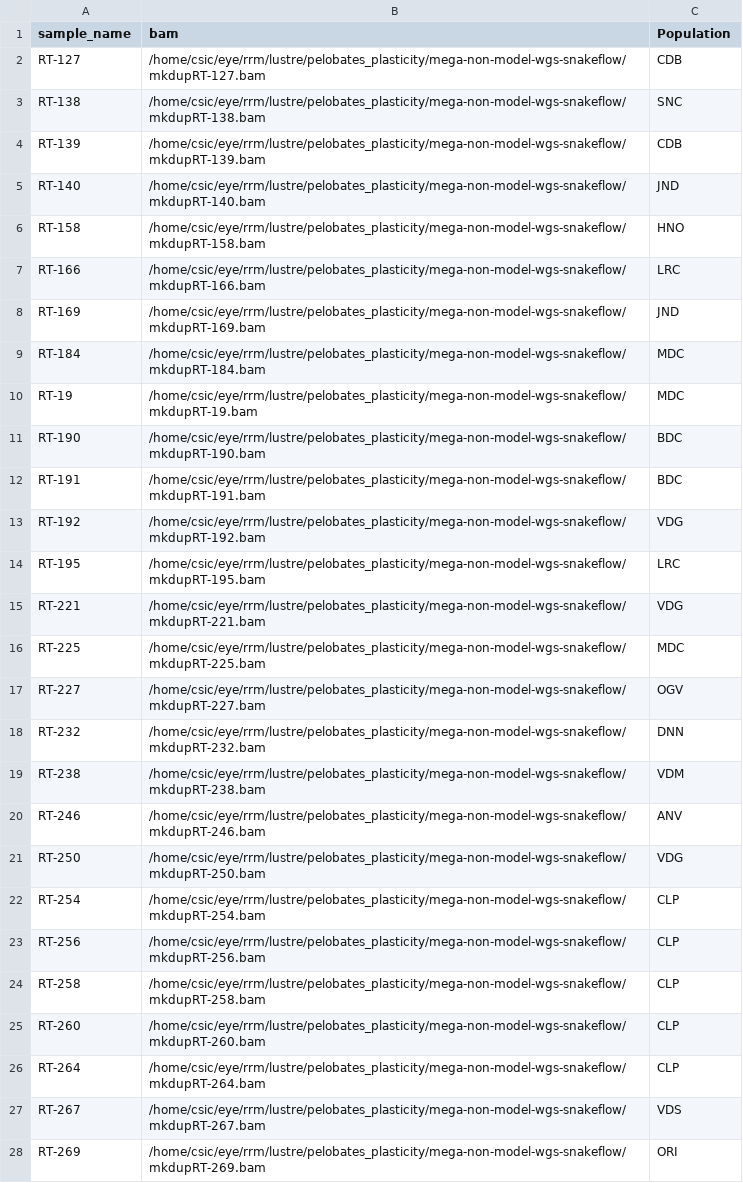
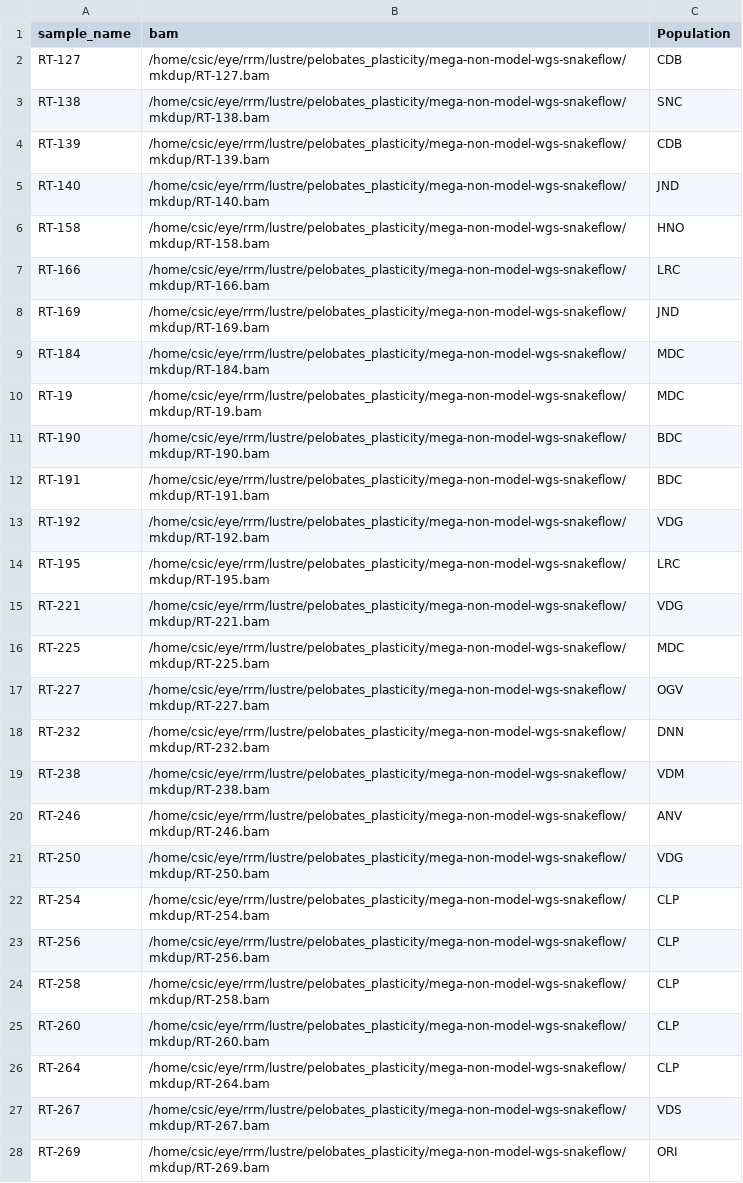
Before and after one commit to RdeRico/loco-pipe-pcul, a TSV file: docs/PCUL_sample_table.tsv, drawn as a sheet; only a part is shown; the diff covers the shown part only.

Commit message:
correct sample table

```diff
--- a/docs/PCUL_sample_table.tsv
+++ b/docs/PCUL_sample_table.tsv
@@ -1,28 +1,28 @@
 sample_name	bam	Population
-RT-127	/home/csic/eye/rrm/lustre/pelobates_plasticity/mega-non-model-wgs-snakeflow/mkdupRT-127.bam	CDB
-RT-138	/home/csic/eye/rrm/lustre/pelobates_plasticity/mega-non-model-wgs-snakeflow/mkdupRT-138.bam	SNC
-RT-139	/home/csic/eye/rrm/lustre/pelobates_plasticity/mega-non-model-wgs-snakeflow/mkdupRT-139.bam	CDB
-RT-140	/home/csic/eye/rrm/lustre/pelobates_plasticity/mega-non-model-wgs-snakeflow/mkdupRT-140.bam	JND
-RT-158	/home/csic/eye/rrm/lustre/pelobates_plasticity/mega-non-model-wgs-snakeflow/mkdupRT-158.bam	HNO
-RT-166	/home/csic/eye/rrm/lustre/pelobates_plasticity/mega-non-model-wgs-snakeflow/mkdupRT-166.bam	LRC
-RT-169	/home/csic/eye/rrm/lustre/pelobates_plasticity/mega-non-model-wgs-snakeflow/mkdupRT-169.bam	JND
-RT-184	/home/csic/eye/rrm/lustre/pelobates_plasticity/mega-non-model-wgs-snakeflow/mkdupRT-184.bam	MDC
-RT-19	/home/csic/eye/rrm/lustre/pelobates_plasticity/mega-non-model-wgs-snakeflow/mkdupRT-19.bam	MDC
-RT-190	/home/csic/eye/rrm/lustre/pelobates_plasticity/mega-non-model-wgs-snakeflow/mkdupRT-190.bam	BDC
-RT-191	/home/csic/eye/rrm/lustre/pelobates_plasticity/mega-non-model-wgs-snakeflow/mkdupRT-191.bam	BDC
-RT-192	/home/csic/eye/rrm/lustre/pelobates_plasticity/mega-non-model-wgs-snakeflow/mkdupRT-192.bam	VDG
-RT-195	/home/csic/eye/rrm/lustre/pelobates_plasticity/mega-non-model-wgs-snakeflow/mkdupRT-195.bam	LRC
-RT-221	/home/csic/eye/rrm/lustre/pelobates_plasticity/mega-non-model-wgs-snakeflow/mkdupRT-221.bam	VDG
-RT-225	/home/csic/eye/rrm/lustre/pelobates_plasticity/mega-non-model-wgs-snakeflow/mkdupRT-225.bam	MDC
-RT-227	/home/csic/eye/rrm/lustre/pelobates_plasticity/mega-non-model-wgs-snakeflow/mkdupRT-227.bam	OGV
-RT-232	/home/csic/eye/rrm/lustre/pelobates_plasticity/mega-non-model-wgs-snakeflow/mkdupRT-232.bam	DNN
-RT-238	/home/csic/eye/rrm/lustre/pelobates_plasticity/mega-non-model-wgs-snakeflow/mkdupRT-238.bam	VDM
-RT-246	/home/csic/eye/rrm/lustre/pelobates_plasticity/mega-non-model-wgs-snakeflow/mkdupRT-246.bam	ANV
-RT-250	/home/csic/eye/rrm/lustre/pelobates_plasticity/mega-non-model-wgs-snakeflow/mkdupRT-250.bam	VDG
-RT-254	/home/csic/eye/rrm/lustre/pelobates_plasticity/mega-non-model-wgs-snakeflow/mkdupRT-254.bam	CLP
-RT-256	/home/csic/eye/rrm/lustre/pelobates_plasticity/mega-non-model-wgs-snakeflow/mkdupRT-256.bam	CLP
-RT-258	/home/csic/eye/rrm/lustre/pelobates_plasticity/mega-non-model-wgs-snakeflow/mkdupRT-258.bam	CLP
-RT-260	/home/csic/eye/rrm/lustre/pelobates_plasticity/mega-non-model-wgs-snakeflow/mkdupRT-260.bam	CLP
-RT-264	/home/csic/eye/rrm/lustre/pelobates_plasticity/mega-non-model-wgs-snakeflow/mkdupRT-264.bam	CLP
-RT-267	/home/csic/eye/rrm/lustre/pelobates_plasticity/mega-non-model-wgs-snakeflow/mkdupRT-267.bam	VDS
-RT-269	/home/csic/eye/rrm/lustre/pelobates_plasticity/mega-non-model-wgs-snakeflow/mkdupRT-269.bam	ORI
+RT-127	/home/csic/eye/rrm/lustre/pelobates_plasticity/mega-non-model-wgs-snakeflow/mkdup/RT-127.bam	CDB
+RT-138	/home/csic/eye/rrm/lustre/pelobates_plasticity/mega-non-model-wgs-snakeflow/mkdup/RT-138.bam	SNC
+RT-139	/home/csic/eye/rrm/lustre/pelobates_plasticity/mega-non-model-wgs-snakeflow/mkdup/RT-139.bam	CDB
+RT-140	/home/csic/eye/rrm/lustre/pelobates_plasticity/mega-non-model-wgs-snakeflow/mkdup/RT-140.bam	JND
+RT-158	/home/csic/eye/rrm/lustre/pelobates_plasticity/mega-non-model-wgs-snakeflow/mkdup/RT-158.bam	HNO
+RT-166	/home/csic/eye/rrm/lustre/pelobates_plasticity/mega-non-model-wgs-snakeflow/mkdup/RT-166.bam	LRC
+RT-169	/home/csic/eye/rrm/lustre/pelobates_plasticity/mega-non-model-wgs-snakeflow/mkdup/RT-169.bam	JND
+RT-184	/home/csic/eye/rrm/lustre/pelobates_plasticity/mega-non-model-wgs-snakeflow/mkdup/RT-184.bam	MDC
+RT-19	/home/csic/eye/rrm/lustre/pelobates_plasticity/mega-non-model-wgs-snakeflow/mkdup/RT-19.bam	MDC
+RT-190	/home/csic/eye/rrm/lustre/pelobates_plasticity/mega-non-model-wgs-snakeflow/mkdup/RT-190.bam	BDC
+RT-191	/home/csic/eye/rrm/lustre/pelobates_plasticity/mega-non-model-wgs-snakeflow/mkdup/RT-191.bam	BDC
+RT-192	/home/csic/eye/rrm/lustre/pelobates_plasticity/mega-non-model-wgs-snakeflow/mkdup/RT-192.bam	VDG
+RT-195	/home/csic/eye/rrm/lustre/pelobates_plasticity/mega-non-model-wgs-snakeflow/mkdup/RT-195.bam	LRC
+RT-221	/home/csic/eye/rrm/lustre/pelobates_plasticity/mega-non-model-wgs-snakeflow/mkdup/RT-221.bam	VDG
+RT-225	/home/csic/eye/rrm/lustre/pelobates_plasticity/mega-non-model-wgs-snakeflow/mkdup/RT-225.bam	MDC
+RT-227	/home/csic/eye/rrm/lustre/pelobates_plasticity/mega-non-model-wgs-snakeflow/mkdup/RT-227.bam	OGV
+RT-232	/home/csic/eye/rrm/lustre/pelobates_plasticity/mega-non-model-wgs-snakeflow/mkdup/RT-232.bam	DNN
+RT-238	/home/csic/eye/rrm/lustre/pelobates_plasticity/mega-non-model-wgs-snakeflow/mkdup/RT-238.bam	VDM
+RT-246	/home/csic/eye/rrm/lustre/pelobates_plasticity/mega-non-model-wgs-snakeflow/mkdup/RT-246.bam	ANV
+RT-250	/home/csic/eye/rrm/lustre/pelobates_plasticity/mega-non-model-wgs-snakeflow/mkdup/RT-250.bam	VDG
+RT-254	/home/csic/eye/rrm/lustre/pelobates_plasticity/mega-non-model-wgs-snakeflow/mkdup/RT-254.bam	CLP
+RT-256	/home/csic/eye/rrm/lustre/pelobates_plasticity/mega-non-model-wgs-snakeflow/mkdup/RT-256.bam	CLP
+RT-258	/home/csic/eye/rrm/lustre/pelobates_plasticity/mega-non-model-wgs-snakeflow/mkdup/RT-258.bam	CLP
+RT-260	/home/csic/eye/rrm/lustre/pelobates_plasticity/mega-non-model-wgs-snakeflow/mkdup/RT-260.bam	CLP
+RT-264	/home/csic/eye/rrm/lustre/pelobates_plasticity/mega-non-model-wgs-snakeflow/mkdup/RT-264.bam	CLP
+RT-267	/home/csic/eye/rrm/lustre/pelobates_plasticity/mega-non-model-wgs-snakeflow/mkdup/RT-267.bam	VDS
+RT-269	/home/csic/eye/rrm/lustre/pelobates_plasticity/mega-non-model-wgs-snakeflow/mkdup/RT-269.bam	ORI
```
Also changed, not shown: 92 edited cells elsewhere in this file.
